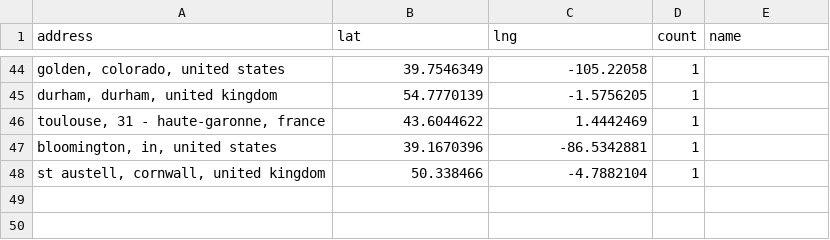
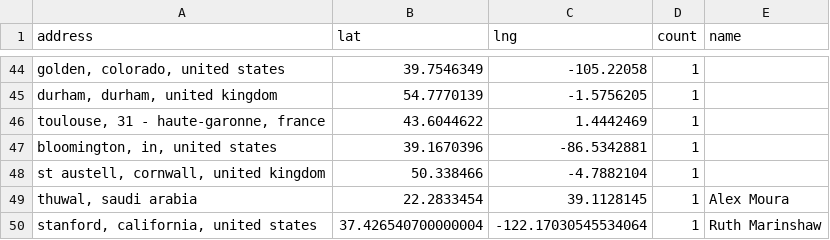
Before and after one commit to hpc-social/map, a CSV file: _data/locations.csv, drawn as a sheet; only a part is shown, gaps mark what is left out; the diff names each change by its address in the sheet, - before the commit and + after, or states it on an @@ line.

```diff
--- a/_data/locations.csv
+++ b/_data/locations.csv
+row 49: thuwal, saudi arabia | 22.2833454 | 39.1128145 | 1 | Alex Moura
+row 50: stanford, california, united states | 37.426540700000004 | -122.17030545534064 | 1 | Ruth Marinshaw
```
Also changed, not shown: _data/group-locations.csv.
